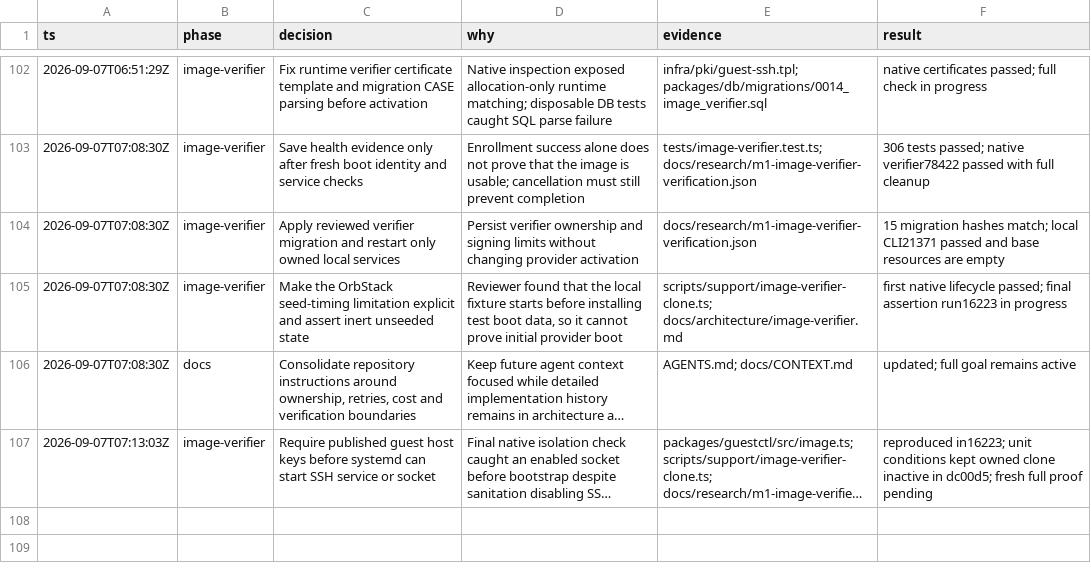
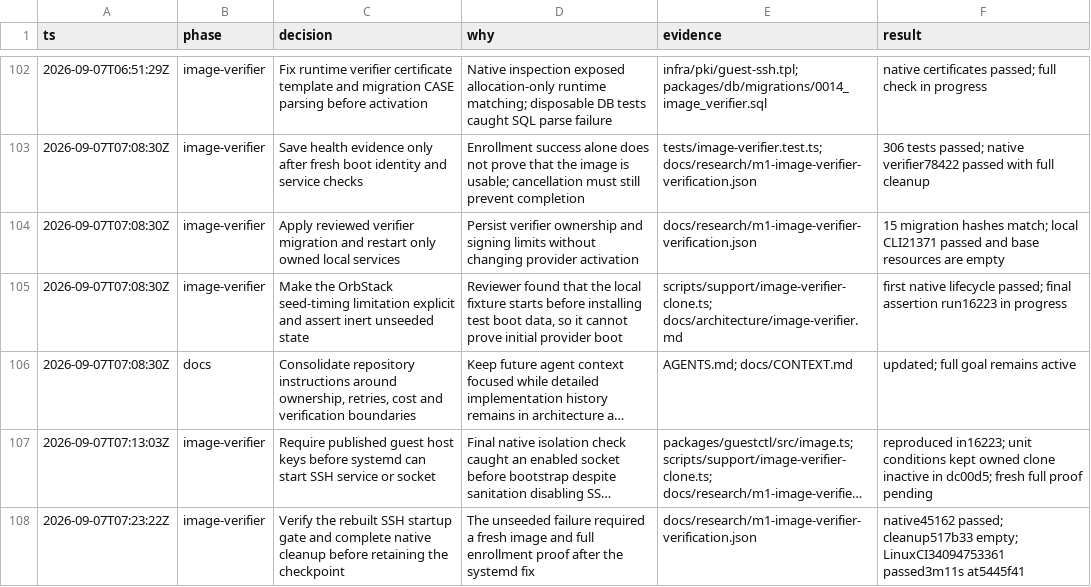
Before and after one commit to yahorbarkouski/agent-cloud, a TSV file: docs/DECISIONS.tsv, drawn as a sheet; only a part is shown, gaps mark what is left out; long unchanged cells end in …; the diff names each change by its address in the sheet, - before the commit and + after, or states it on an @@ line.

Commit message:
Record verifier runtime evidence and review

```diff
--- a/docs/DECISIONS.tsv
+++ b/docs/DECISIONS.tsv
+row 108: 2026-09-07T07:23:22Z | image-verifier | Verify the rebuilt SSH startup gate and complete native cleanup before retaining the checkpoint | The unseeded failure required a fresh image and full enrollment proof after the systemd fix | docs/research/m1-image-verifier-verification.json | native45162 passed; cleanup517b33 empty; LinuxCI34094753361 passed3m11s at5445f41
```
Also changed, not shown: 5 other files.
